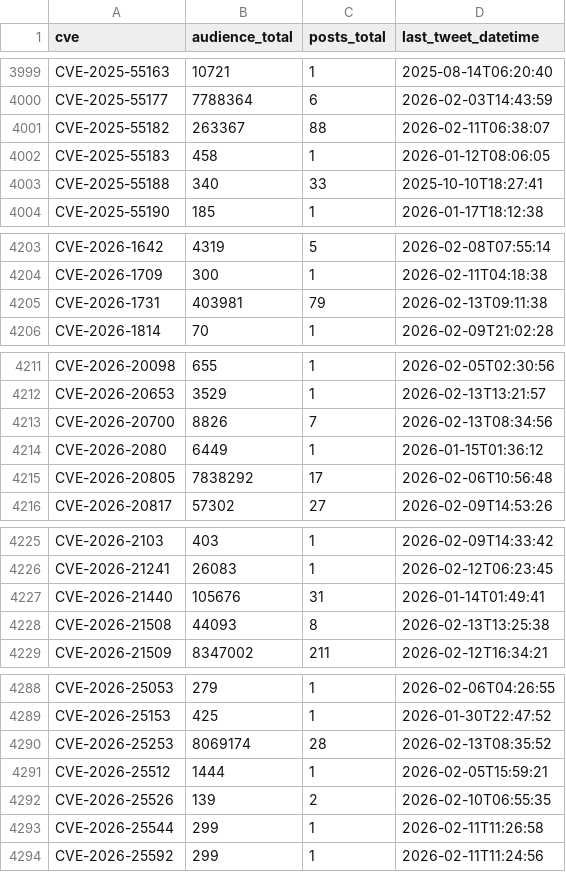
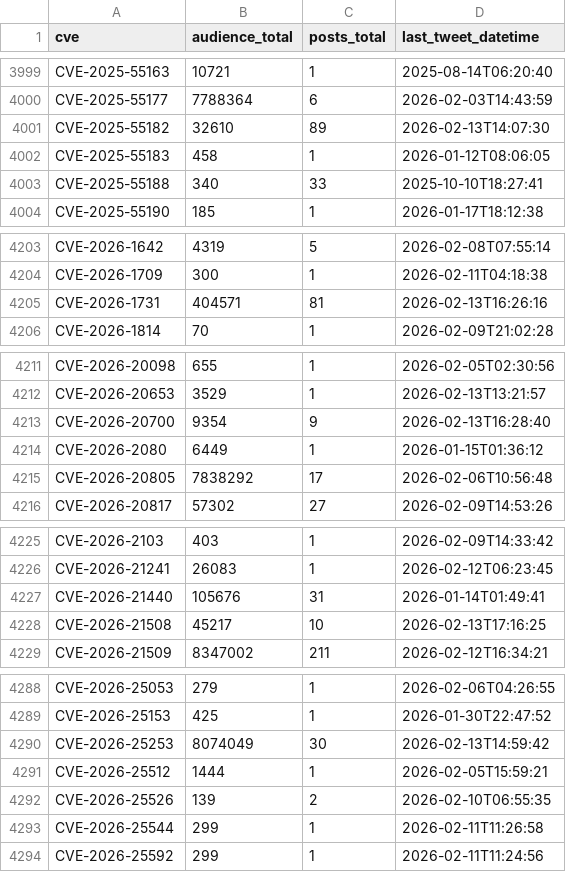
Before and after one commit to Superoldman96/cves_data_intelligence, a CSV file: social_media/x/tweet_cves_resumo.csv, drawn as a sheet; only a part is shown, gaps mark what is left out; the diff covers the shown part only.

Commit message:
New Tweets Addeds

```diff
--- a/social_media/x/tweet_cves_resumo.csv
+++ b/social_media/x/tweet_cves_resumo.csv
@@ -4000,3 +4000,3 @@ CVE-2025-55163,10721,1,2025-08-14T06:20:40
 CVE-2025-55177,7788364,6,2026-02-03T14:43:59
-CVE-2025-55182,263367,88,2026-02-11T06:38:07
+CVE-2025-55182,32610,89,2026-02-13T14:07:30
 CVE-2025-55183,458,1,2026-01-12T08:06:05
@@ -4204,3 +4204,3 @@ CVE-2026-1642,4319,5,2026-02-08T07:55:14
 CVE-2026-1709,300,1,2026-02-11T04:18:38
-CVE-2026-1731,403981,79,2026-02-13T09:11:38
+CVE-2026-1731,404571,81,2026-02-13T16:26:16
 CVE-2026-1814,70,1,2026-02-09T21:02:28
@@ -4212,3 +4212,3 @@ CVE-2026-20098,655,1,2026-02-05T02:30:56
 CVE-2026-20653,3529,1,2026-02-13T13:21:57
-CVE-2026-20700,8826,7,2026-02-13T08:34:56
+CVE-2026-20700,9354,9,2026-02-13T16:28:40
 CVE-2026-2080,6449,1,2026-01-15T01:36:12
@@ -4227,3 +4227,3 @@ CVE-2026-21241,26083,1,2026-02-12T06:23:45
 CVE-2026-21440,105676,31,2026-01-14T01:49:41
-CVE-2026-21508,44093,8,2026-02-13T13:25:38
+CVE-2026-21508,45217,10,2026-02-13T17:16:25
 CVE-2026-21509,8347002,211,2026-02-12T16:34:21
@@ -4289,3 +4289,3 @@ CVE-2026-25053,279,1,2026-02-06T04:26:55
 CVE-2026-25153,425,1,2026-01-30T22:47:52
-CVE-2026-25253,8069174,28,2026-02-13T08:35:52
+CVE-2026-25253,8074049,30,2026-02-13T14:59:42
 CVE-2026-25512,1444,1,2026-02-05T15:59:21
```
Also changed, not shown: 2 edited cells elsewhere in this file, 6 other files.
